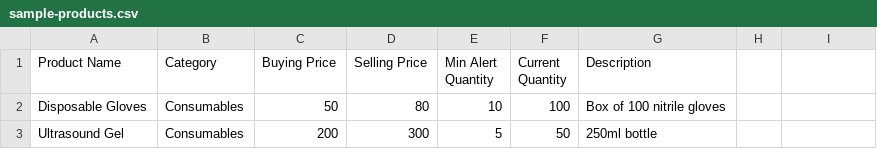
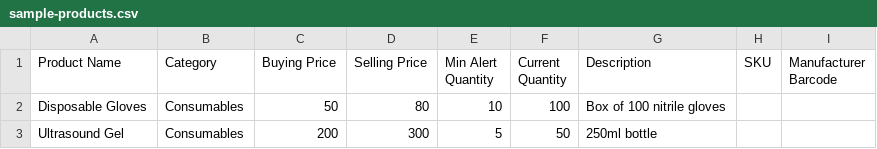
Before and after one commit to seth1237/employeehr, a CSV file: public/static/sample-products.csv, drawn as a sheet; the diff names each change by its address in the sheet, - before the commit and + after, or states it on an @@ line.

```diff
--- a/public/static/sample-products.csv
+++ b/public/static/sample-products.csv
-H1: (empty)
+H1: SKU
-I1: (empty)
+I1: Manufacturer Barcode
```
Also changed, not shown: 39 other files.
